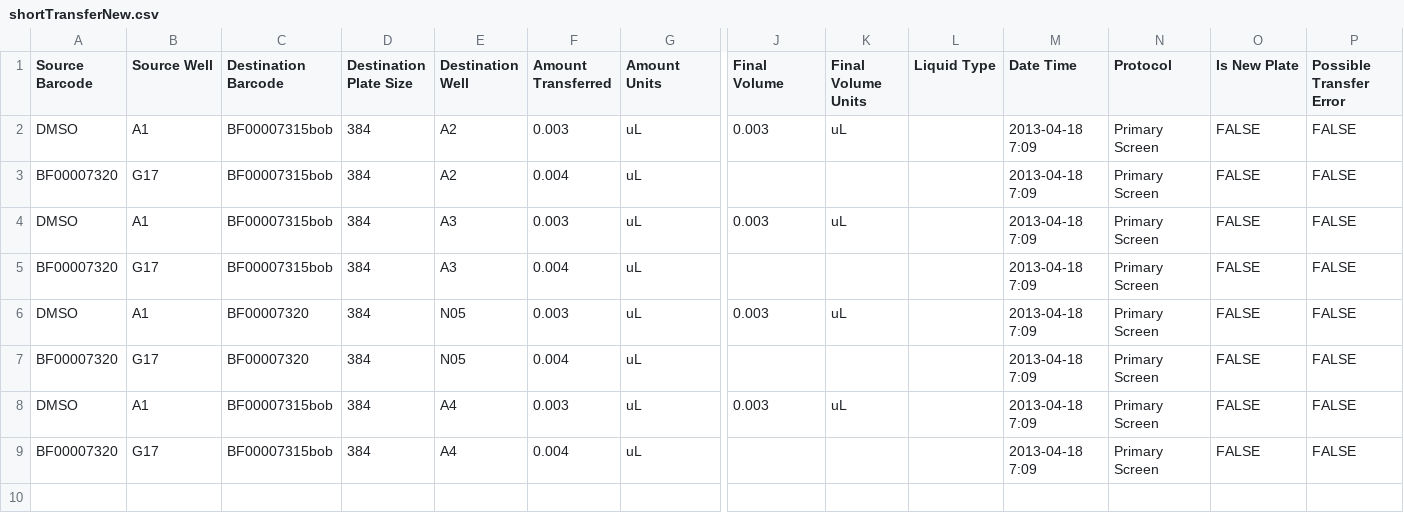
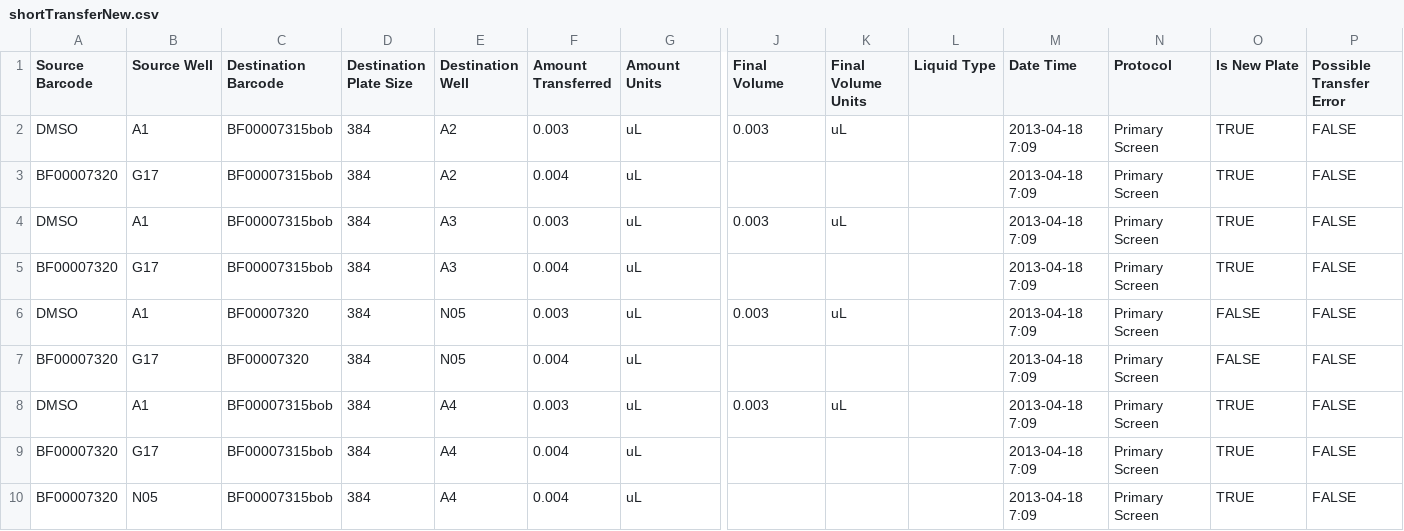
Before and after one commit to mcneilco/acas, a CSV file: public/src/modules/BulkLoadSampleTransfers/spec/specFiles/shortTransferNew.csv, drawn as a sheet; only a part is shown, gaps mark what is left out; rows hold the shown columns only; the diff names each change by its address in the sheet, - before the commit and + after, or states it on an @@ line.

Commit message:
BulkLoadSampleTransfers: making transfers testable

```diff
--- a/public/src/modules/BulkLoadSampleTransfers/spec/specFiles/shortTransferNew.csv
+++ b/public/src/modules/BulkLoadSampleTransfers/spec/specFiles/shortTransferNew.csv
-O2:O5 (Is New Plate): FALSE
+O2:O5 (Is New Plate): TRUE
-O8:O9 (Is New Plate): FALSE
+O8:O9 (Is New Plate): TRUE
+row 10: BF00007320 | N05 | BF00007315bob | 384 | A4 | 0.004 | uL |  |  |  | 2013-04-18 7:09 | Primary Screen | TRUE | FALSE
```
Also changed, not shown: 3 other files.
